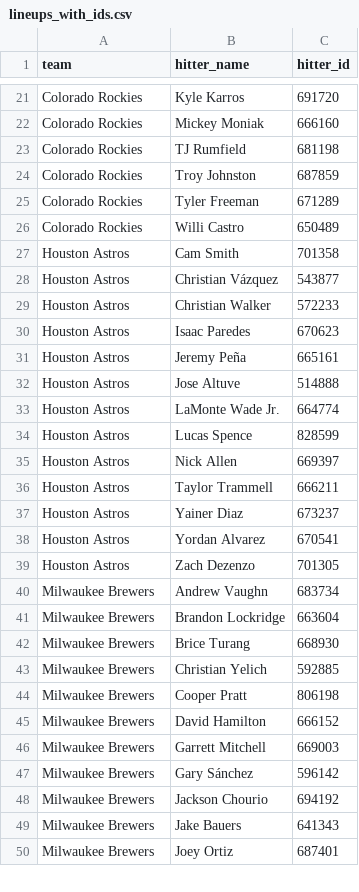
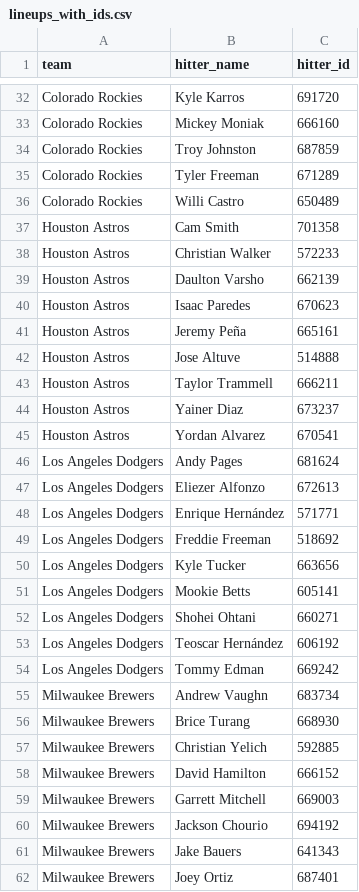
Before and after one commit to syocum9422-blip/sports_model_site, a CSV file: data/mlb/lineups_with_ids.csv, drawn as a sheet; only a part is shown, gaps mark what is left out; the diff covers the shown part only.

```diff
--- a/data/mlb/lineups_with_ids.csv
+++ b/data/mlb/lineups_with_ids.csv
@@ -22,3 +33,2 @@ Colorado Rockies,Kyle Karros,691720
 Colorado Rockies,Mickey Moniak,666160
-Colorado Rockies,TJ Rumfield,681198
 Colorado Rockies,Troy Johnston,687859
@@ -27,4 +37,4 @@ Colorado Rockies,Willi Castro,650489
 Houston Astros,Cam Smith,701358
-Houston Astros,Christian Vázquez,543877
 Houston Astros,Christian Walker,572233
+Houston Astros,Daulton Varsho,662139
 Houston Astros,Isaac Paredes,670623
@@ -32,5 +42,2 @@ Houston Astros,Jeremy Peña,665161
 Houston Astros,Jose Altuve,514888
-Houston Astros,LaMonte Wade Jr.,664774
-Houston Astros,Lucas Spence,828599
-Houston Astros,Nick Allen,669397
 Houston Astros,Taylor Trammell,666211
@@ -38,11 +45,16 @@ Houston Astros,Yainer Diaz,673237
 Houston Astros,Yordan Alvarez,670541
-Houston Astros,Zach Dezenzo,701305
+Los Angeles Dodgers,Andy Pages,681624
+Los Angeles Dodgers,Eliezer Alfonzo,672613
+Los Angeles Dodgers,Enrique Hernández,571771
+Los Angeles Dodgers,Freddie Freeman,518692
+Los Angeles Dodgers,Kyle Tucker,663656
+Los Angeles Dodgers,Mookie Betts,605141
+Los Angeles Dodgers,Shohei Ohtani,660271
+Los Angeles Dodgers,Teoscar Hernández,606192
+Los Angeles Dodgers,Tommy Edman,669242
 Milwaukee Brewers,Andrew Vaughn,683734
-Milwaukee Brewers,Brandon Lockridge,663604
 Milwaukee Brewers,Brice Turang,668930
 Milwaukee Brewers,Christian Yelich,592885
-Milwaukee Brewers,Cooper Pratt,806198
 Milwaukee Brewers,David Hamilton,666152
 Milwaukee Brewers,Garrett Mitchell,669003
-Milwaukee Brewers,Gary Sánchez,596142
 Milwaukee Brewers,Jackson Chourio,694192
```
Also changed, not shown: 14 added rows and 31 removed rows elsewhere in this file, data/mlb/lines_today.csv, data/mlb/tracked_plays.csv, 2 other files.
